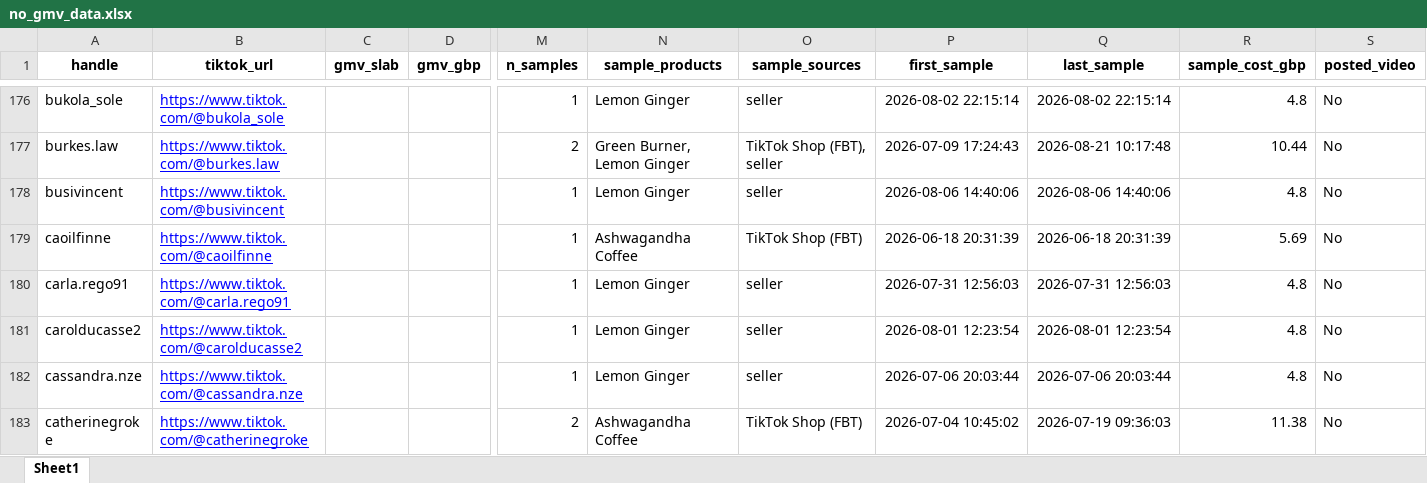
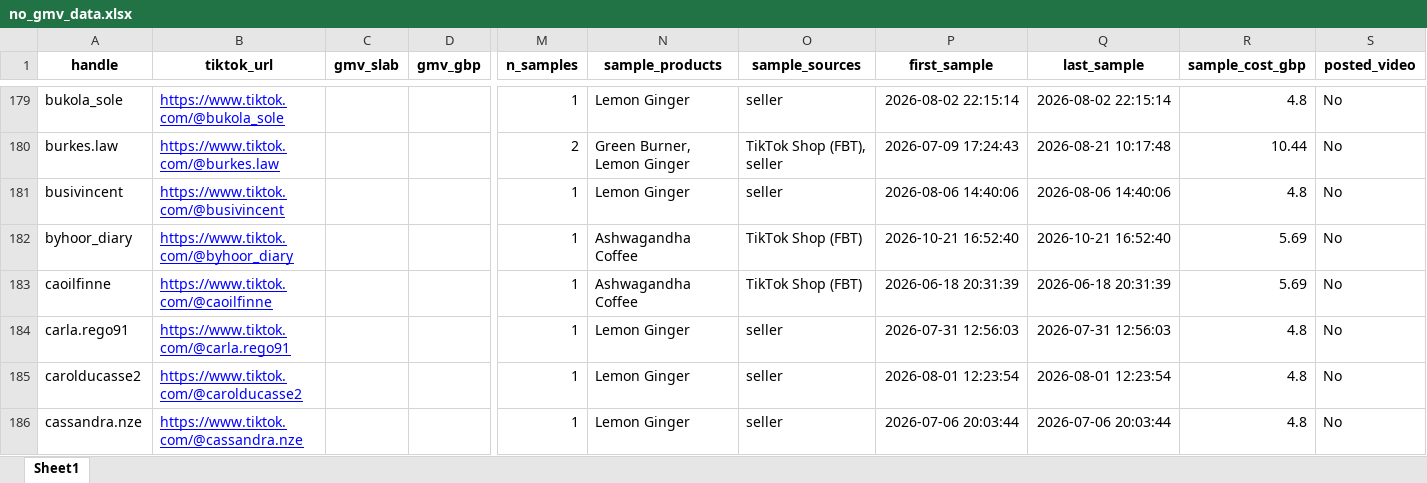
Before and after one commit to aviralgarg-commits/vahdam-sampling-dashboard, an Excel workbook: no_gmv_data.xlsx, sheet Sheet1, drawn as a sheet; only a part is shown, gaps mark what is left out; the shorter side is filled out with more unchanged rows; values as stored, in another font and other column widths than the file's, no borders; rows hold the shown columns only; the diff covers the shown part only; the diff names each change by its address in the sheet, - before the commit and + after, or states it on an @@ line.

```diff
--- a/no_gmv_data.xlsx (sheet Sheet1)
+++ b/no_gmv_data.xlsx (sheet Sheet1)
+row 182: byhoor_diary | https://www.tiktok.com/@byhoor_diary |  |  | 1 | Ashwagandha Coffee | TikTok Shop (FBT) | 2026-10-21 16:52:40 | 2026-10-21 16:52:40 | 5.69 | No
```
Also changed, not shown: 43 added rows and 8 edited cells elsewhere in this sheet, creator_monthly_video_gmv.xlsx, overdue_nonposters.xlsx, 19 other files.
